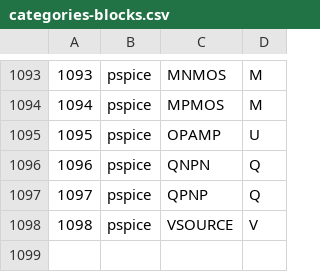
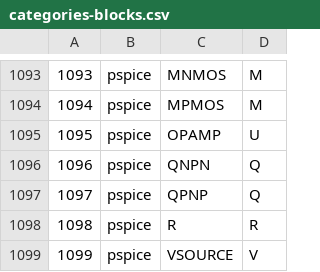
Before and after one commit to sunilshetye/xcosblocks, a CSV file: categories-blocks.csv, drawn as a sheet; only a part is shown, gaps mark what is left out; addresses are those after the commit; the diff names each change by its address in the sheet, - before the commit and + after, or states it on an @@ line.

```diff
--- a/categories-blocks.csv
+++ b/categories-blocks.csv
+row 1098: 1098 | pspice | R | R
@@ column A renumbered from row 1099 down @@
```
Also changed, not shown: categories.csv, 6 other files.
